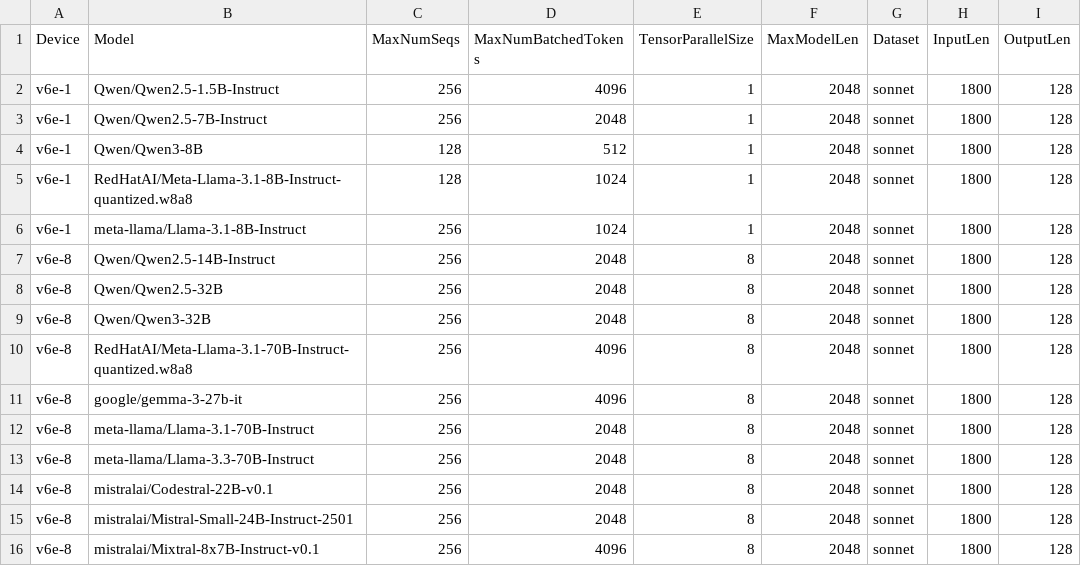
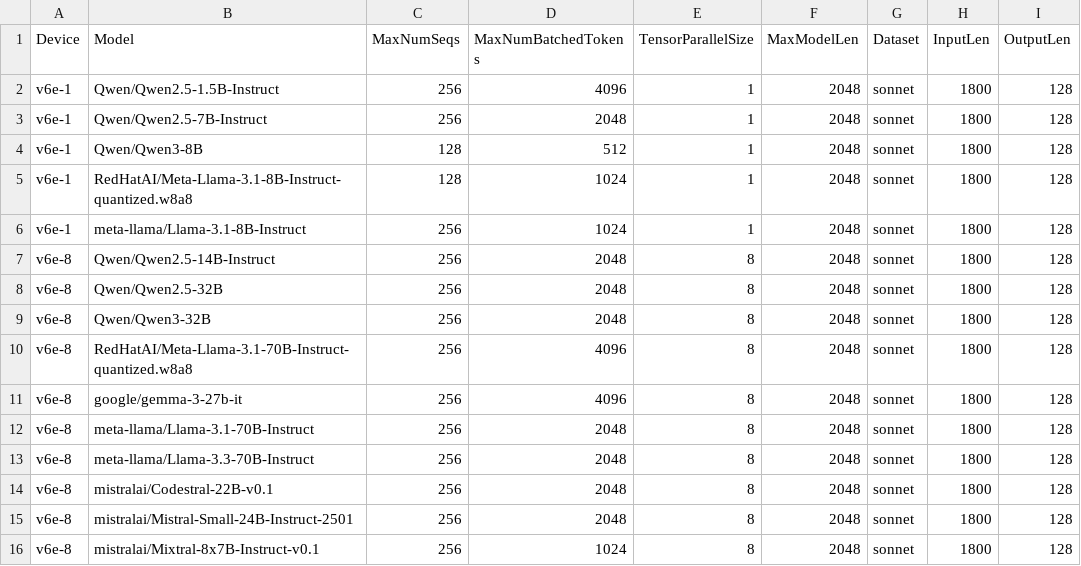
Before and after one commit to xiyuxie/bm-infra, a CSV file: cases/hourly.csv, drawn as a sheet; only a part is shown; the diff names each change by its address in the sheet, - before the commit and + after, or states it on an @@ line.

Commit message:
mitigate b/427711042. MaxNumBatchedTokens from 4096 to 1024.
Signed-off-by: Qiliang Cui <derrhein@gmail.com>

```diff
--- a/cases/hourly.csv
+++ b/cases/hourly.csv
-D16 (MaxNumBatchedTokens): 4096
+D16 (MaxNumBatchedTokens): 1024
```
Also changed, not shown: cases/hourly_gpu_2.csv.
